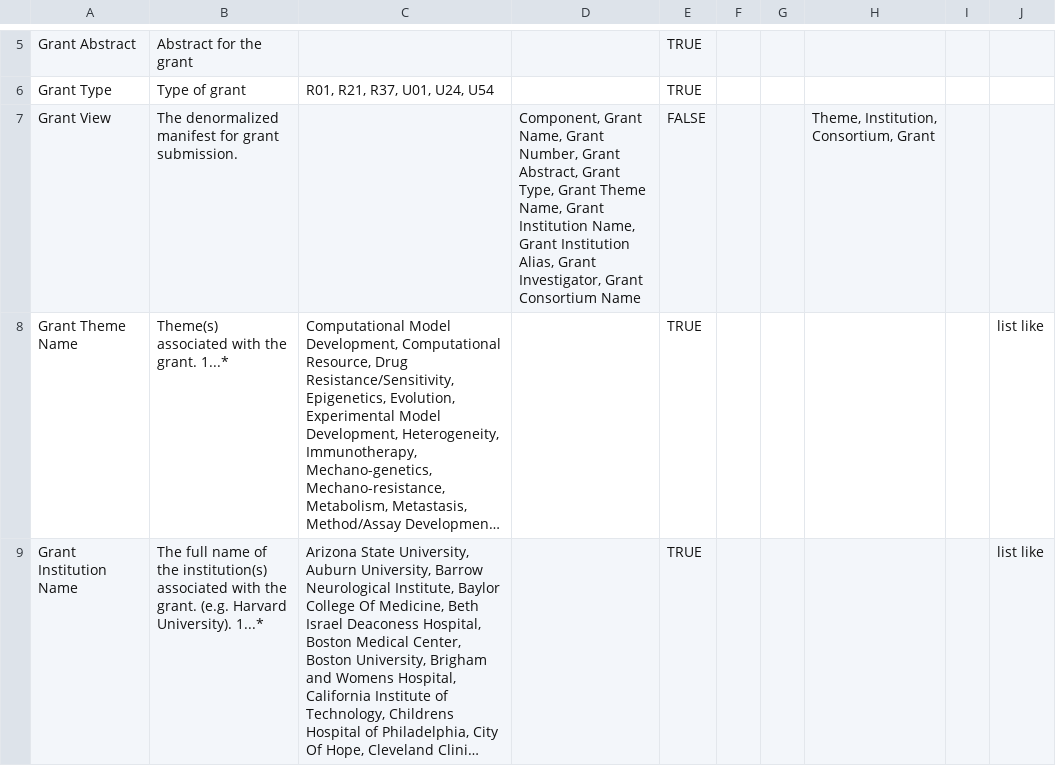
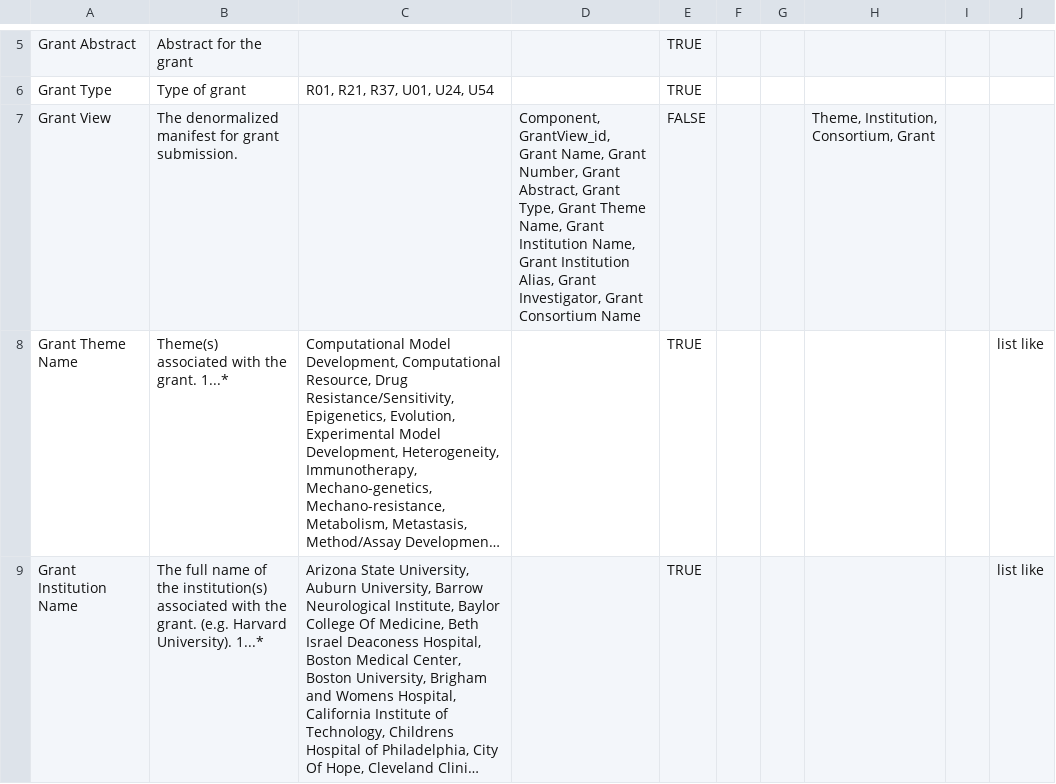
Before and after one commit to mc2-center/data-models, a CSV file: modules/grant/annotationProperty.csv, drawn as a sheet; only a part is shown, gaps mark what is left out; long unchanged cells end in …; the diff names each change by its address in the sheet, - before the commit and + after, or states it on an @@ line.

Commit message:
Add 'GrantView_id' to 'GrantView' schema

```diff
--- a/modules/grant/annotationProperty.csv
+++ b/modules/grant/annotationProperty.csv
-D7: Component, Grant Name,…
+D7: Component, GrantView_id, Grant Name,…
```
